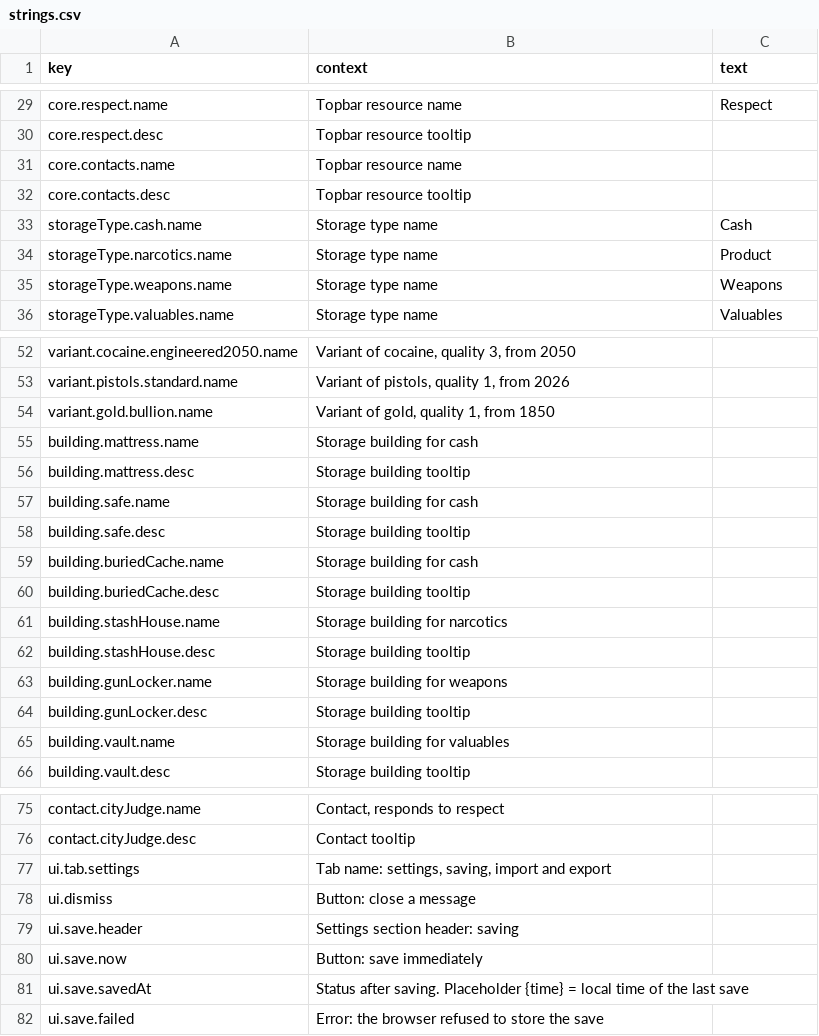
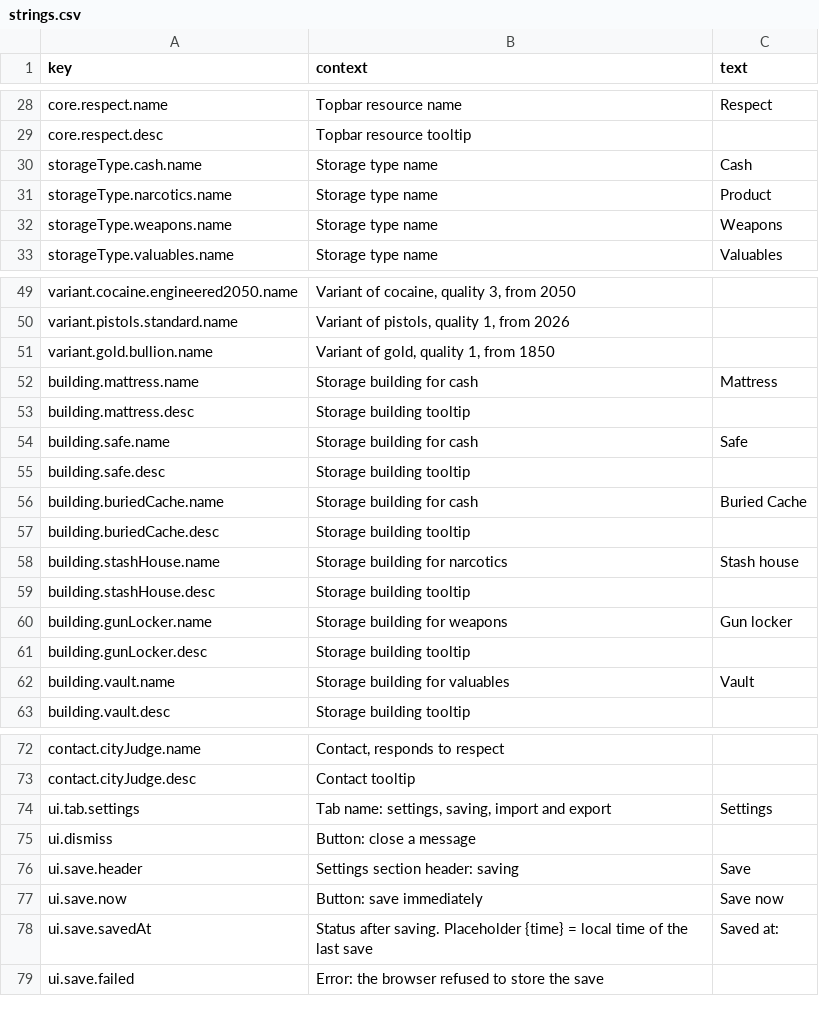
Before and after one commit to 2ndNegative/ChronoCrime, a CSV file: loc/strings.csv, drawn as a sheet; only a part is shown, gaps mark what is left out; the diff covers the shown part only.

```diff
--- a/loc/strings.csv
+++ b/loc/strings.csv
@@ -30,4 +29,2 @@ core.respect.name,Topbar resource name, Respect
 core.respect.desc,Topbar resource tooltip,
-core.contacts.name,Topbar resource name,
-core.contacts.desc,Topbar resource tooltip,
 storageType.cash.name,Storage type name, Cash
@@ -54,13 +51,13 @@ variant.pistols.standard.name,"Variant of pistols, quality 1, from 2026",
 variant.gold.bullion.name,"Variant of gold, quality 1, from 1850",
-building.mattress.name,Storage building for cash,
+building.mattress.name,Storage building for cash,Mattress
 building.mattress.desc,Storage building tooltip,
-building.safe.name,Storage building for cash,
+building.safe.name,Storage building for cash,Safe
 building.safe.desc,Storage building tooltip,
-building.buriedCache.name,Storage building for cash,
+building.buriedCache.name,Storage building for cash,Buried Cache
 building.buriedCache.desc,Storage building tooltip,
-building.stashHouse.name,Storage building for narcotics,
+building.stashHouse.name,Storage building for narcotics,Stash house
 building.stashHouse.desc,Storage building tooltip,
-building.gunLocker.name,Storage building for weapons,
+building.gunLocker.name,Storage building for weapons,Gun locker
 building.gunLocker.desc,Storage building tooltip,
-building.vault.name,Storage building for valuables,
+building.vault.name,Storage building for valuables,Vault
 building.vault.desc,Storage building tooltip,
@@ -76,7 +73,7 @@ contact.cityJudge.name,"Contact, responds to respect",
 contact.cityJudge.desc,Contact tooltip,
-ui.tab.settings,"Tab name: settings, saving, import and export",
+ui.tab.settings,"Tab name: settings, saving, import and export",Settings
 ui.dismiss,Button: close a message,
-ui.save.header,Settings section header: saving,
-ui.save.now,Button: save immediately,
-ui.save.savedAt,Status after saving. Placeholder {time} = local time of the last save,
+ui.save.header,Settings section header: saving,Save
+ui.save.now,Button: save immediately,Save now
+ui.save.savedAt,Status after saving. Placeholder {time} = local time of the last save,Saved at:
 ui.save.failed,Error: the browser refused to store the save,
```
Also changed, not shown: 48 added rows, 1 removed row and 1 edited cell elsewhere in this file, 40 other files.
